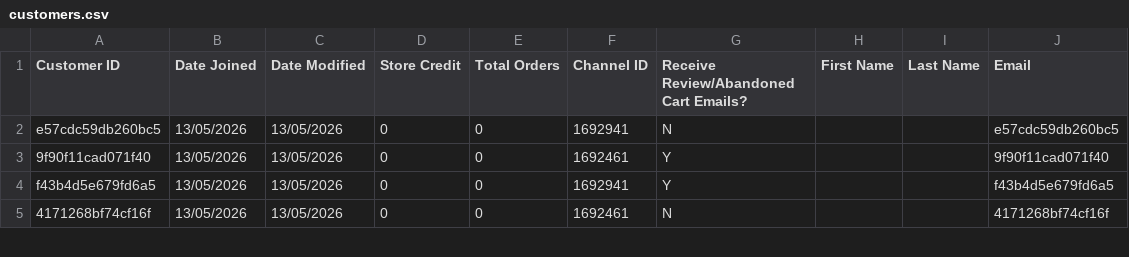
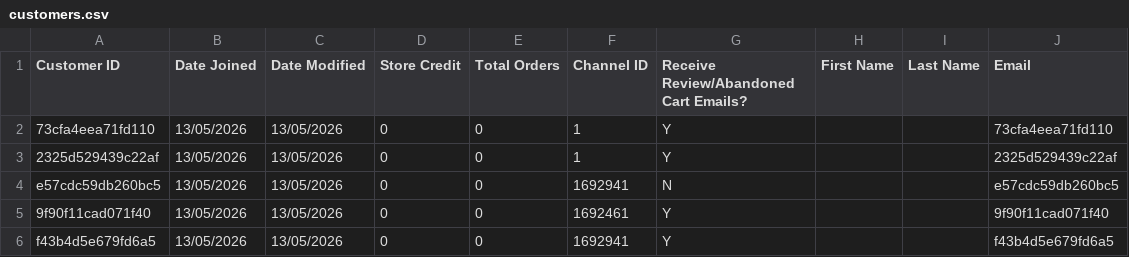
Before and after one commit to AsvineG/BookshopDashboard, a CSV file: customers.csv, drawn as a sheet; only a part is shown; the shorter side is filled out with more unchanged rows.

```diff
--- a/customers.csv
+++ b/customers.csv
@@ -1,2 +1,4 @@
 Customer ID,Date Joined,Date Modified,Store Credit,Total Orders,Channel ID,Receive Review/Abandoned Cart Emails?,First Name,Last Name,Email
+73cfa4eea71fd110,13/05/2026,13/05/2026,0,0,1,Y,,,73cfa4eea71fd110
+2325d529439c22af,13/05/2026,13/05/2026,0,0,1,Y,,,2325d529439c22af
 e57cdc59db260bc5,13/05/2026,13/05/2026,0,0,1692941,N,,,e57cdc59db260bc5
```
Also changed, not shown: products.csv, sources.csv.
